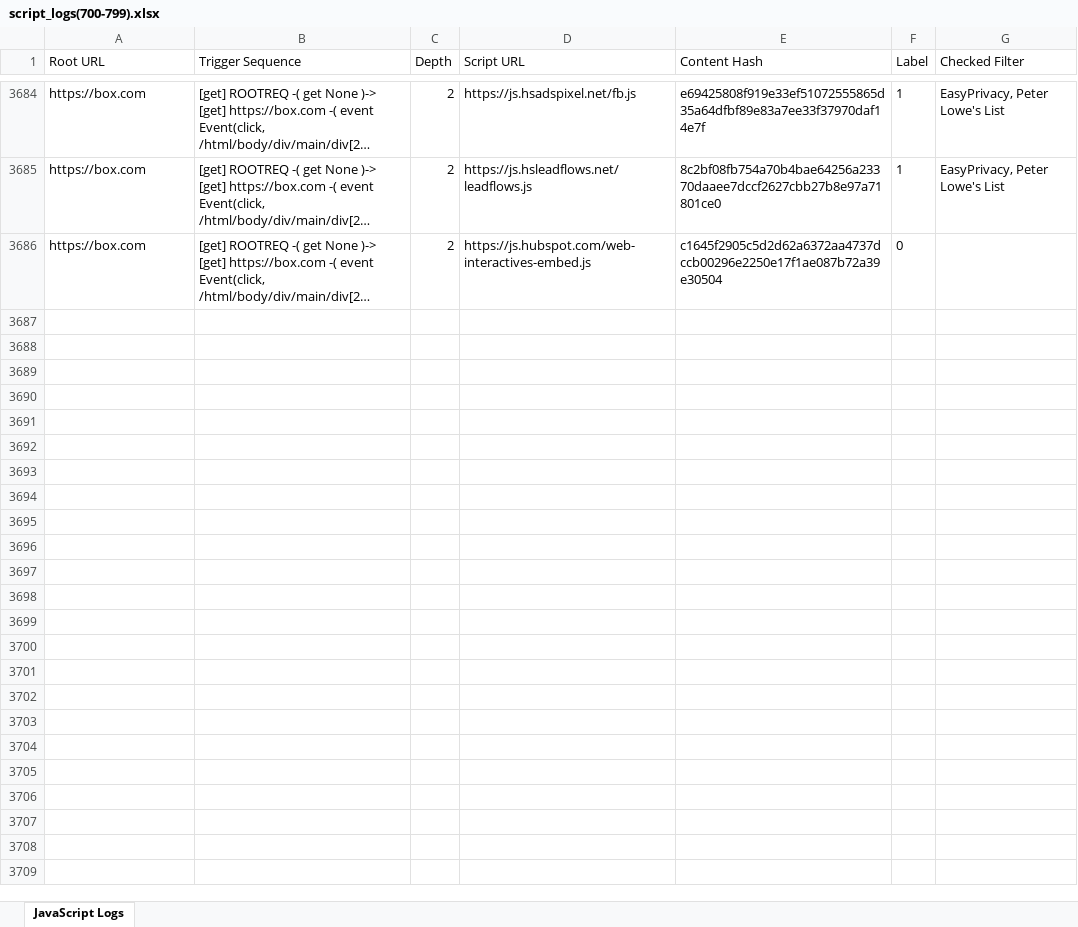
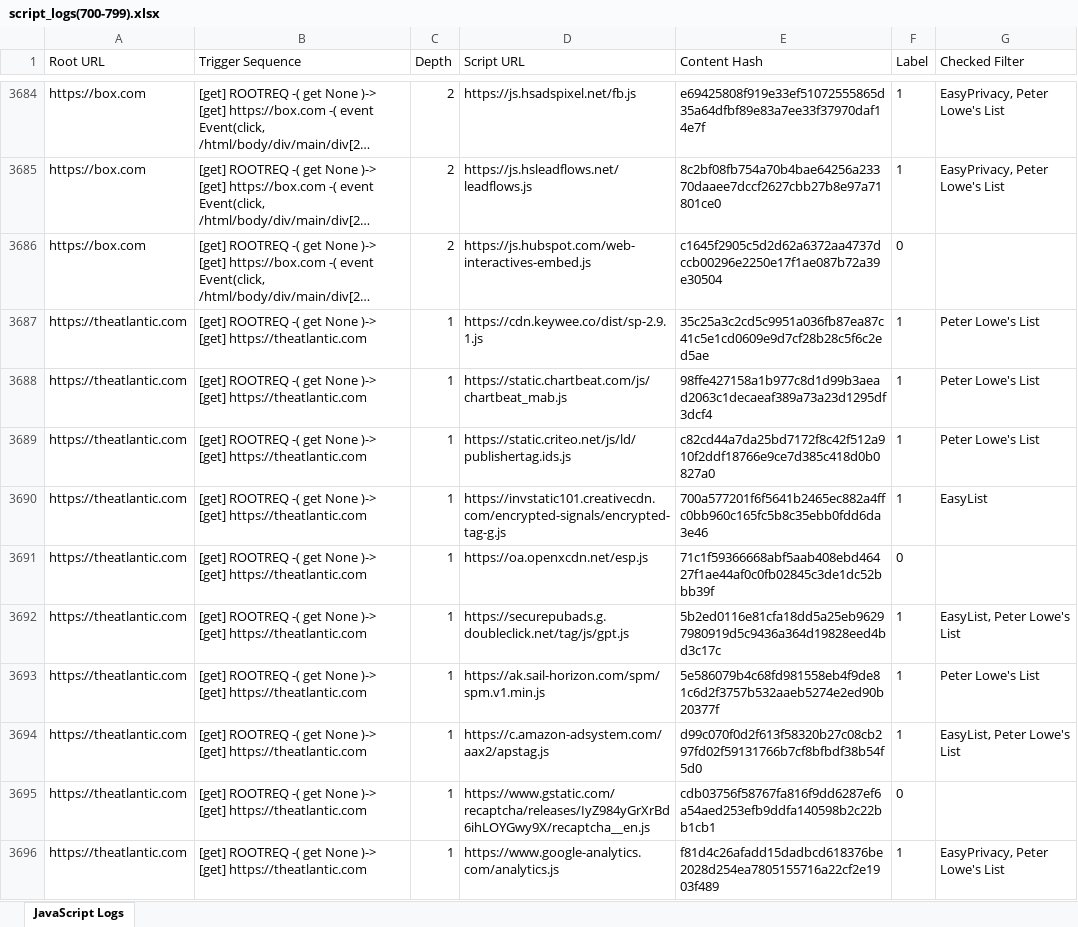
Before and after one commit to baejaeho18/BlackWidow, an Excel workbook: js_output/script_logs(700-799).xlsx, sheet JavaScript Logs, drawn as a sheet; only a part is shown, gaps mark what is left out; long unchanged cells end in …; values as stored, in another font and other column widths than the file's, no borders; the diff covers the shown part only; the diff names each change by its address in the sheet, - before the commit and + after, or states it on an @@ line.

Commit message:
Daily update of script_logs

```diff
--- a/js_output/script_logs(700-799).xlsx (sheet JavaScript Logs)
+++ b/js_output/script_logs(700-799).xlsx (sheet JavaScript Logs)
+row 3687: https://theatlantic.com | [get] ROOTREQ -( get None )-> [get] https://theatlantic.com | 1 | https://cdn.keywee.co/dist/sp-2.9.1.js | 35c25a3c2cd5c9951a036fb87ea87c41c5e1cd0609e9d7cf28b28c5f6c2ed5ae | 1 | Peter Lowe's List
+row 3688: https://theatlantic.com | [get] ROOTREQ -( get None )-> [get] https://theatlantic.com | 1 | https://static.chartbeat.com/js/chartbeat_mab.js | 98ffe427158a1b977c8d1d99b3aead2063c1decaeaf389a73a23d1295df3dcf4 | 1 | Peter Lowe's List
+row 3689: https://theatlantic.com | [get] ROOTREQ -( get None )-> [get] https://theatlantic.com | 1 | https://static.criteo.net/js/ld/publishertag.ids.js | c82cd44a7da25bd7172f8c42f512a910f2ddf18766e9ce7d385c418d0b0827a0 | 1 | Peter Lowe's List
+row 3690: https://theatlantic.com | [get] ROOTREQ -( get None )-> [get] https://theatlantic.com | 1 | https://invstatic101.creativecdn.com/encrypted-signals/encrypted-tag-g.js | 700a577201f6f5641b2465ec882a4ffc0bb960c165fc5b8c35ebb0fdd6da3e46 | 1 | EasyList
+row 3691: https://theatlantic.com | [get] ROOTREQ -( get None )-> [get] https://theatlantic.com | 1 | https://oa.openxcdn.net/esp.js | 71c1f59366668abf5aab408ebd46427f1ae44af0c0fb02845c3de1dc52bbb39f | 0
+row 3692: https://theatlantic.com | [get] ROOTREQ -( get None )-> [get] https://theatlantic.com | 1 | https://securepubads.g.doubleclick.net/tag/js/gpt.js | 5b2ed0116e81cfa18dd5a25eb96297980919d5c9436a364d19828eed4bd3c17c | 1 | EasyList, Peter Lowe's List
+row 3693: https://theatlantic.com | [get] ROOTREQ -( get None )-> [get] https://theatlantic.com | 1 | https://ak.sail-horizon.com/spm/spm.v1.min.js | 5e586079b4c68fd981558eb4f9de81c6d2f3757b532aaeb5274e2ed90b20377f | 1 | Peter Lowe's List
+row 3694: https://theatlantic.com | [get] ROOTREQ -( get None )-> [get] https://theatlantic.com | 1 | https://c.amazon-adsystem.com/aax2/apstag.js | d99c070f0d2f613f58320b27c08cb297fd02f59131766b7cf8bfbdf38b54f5d0 | 1 | EasyList, Peter Lowe's List
+row 3695: https://theatlantic.com | [get] ROOTREQ -( get None )-> [get] https://theatlantic.com | 1 | https://www.gstatic.com/recaptcha/releases/IyZ984yGrXrBd6ihLOYGwy9X/recaptcha__en.js | cdb03756f58767fa816f9dd6287ef6a54aed253efb9ddfa140598b2c22bb1cb1 | 0
+row 3696: https://theatlantic.com | [get] ROOTREQ -( get None )-> [get] https://theatlantic.com | 1 | https://www.google-analytics.com/analytics.js | f81d4c26afadd15dadbcd618376be2028d254ea7805155716a22cf2e1903f489 | 1 | EasyPrivacy, Peter Lowe's List
```
Also changed, not shown: 263 added rows elsewhere in this sheet.
